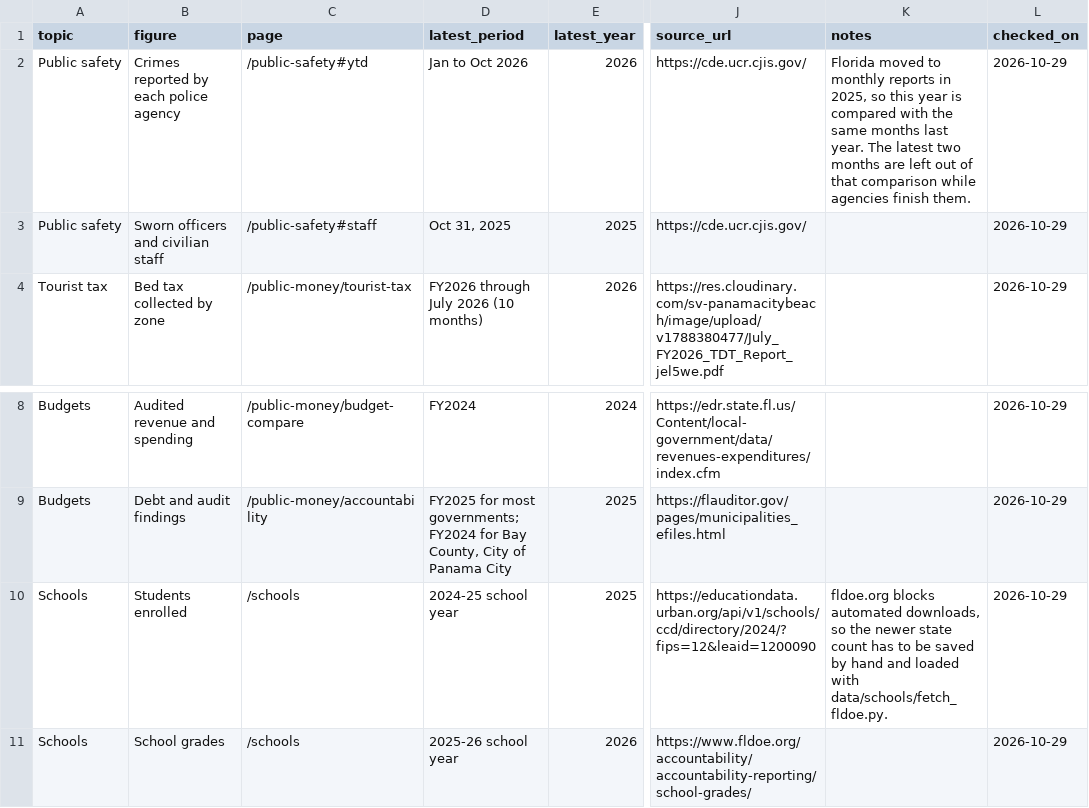
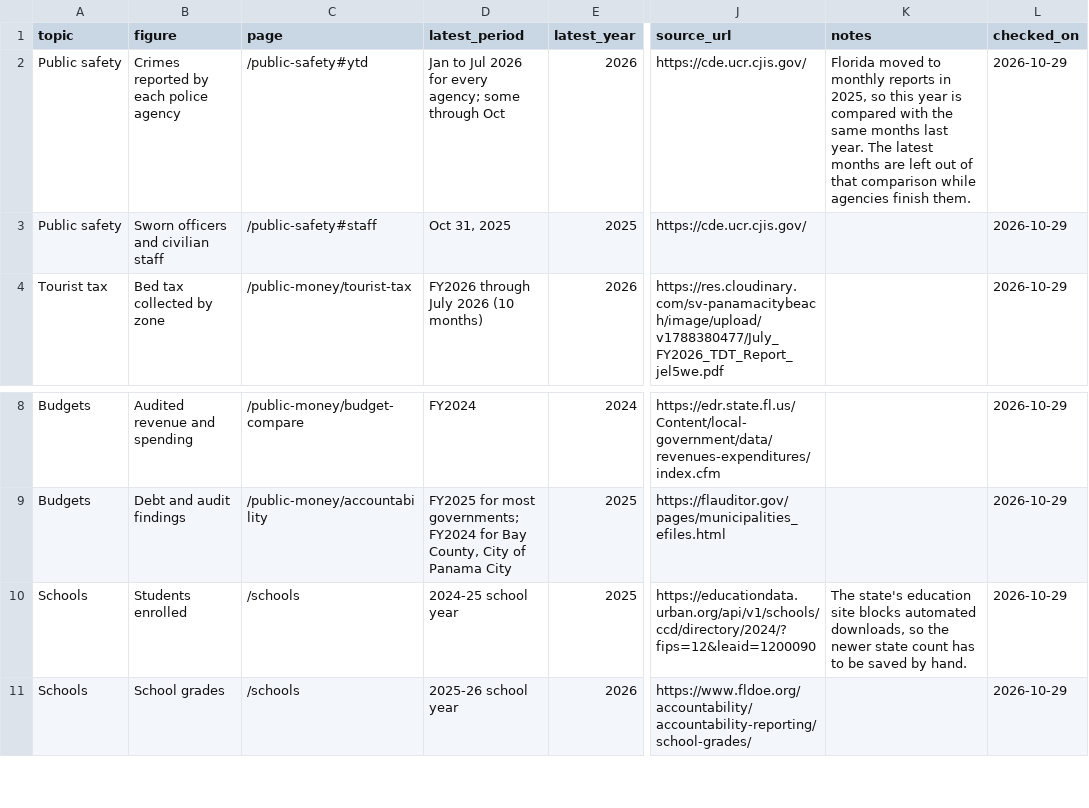
Before and after one commit to flux-labs-net/baycounty-me, a CSV file: site/public/downloads/data-freshness.csv, drawn as a sheet; only a part is shown, gaps mark what is left out; the diff names each change by its address in the sheet, - before the commit and + after, or states it on an @@ line.

```diff
--- a/site/public/downloads/data-freshness.csv
+++ b/site/public/downloads/data-freshness.csv
-D2 (latest_period): Jan to Oct 2026
+D2 (latest_period): Jan to Jul 2026 for every agency; some through Oct
-K2 (notes): …The latest two months are…
+K2 (notes): …The latest months are…
-K10 (notes): fldoe.org blocks automated downloads, so the newer state count has to be saved by hand and loaded with data/schools/fetch_fldoe.py.
+K10 (notes): The state's education site blocks automated downloads, so the newer state count has to be saved by hand.
```
Also changed, not shown: 39 other files.
